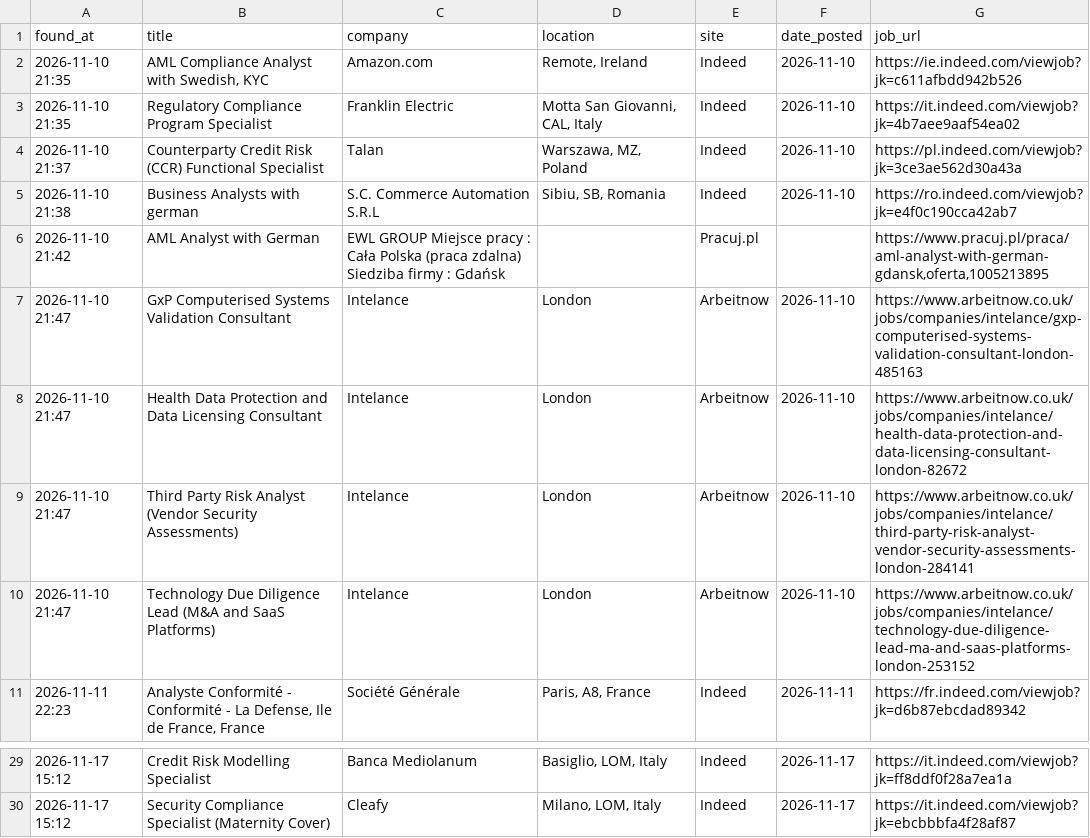
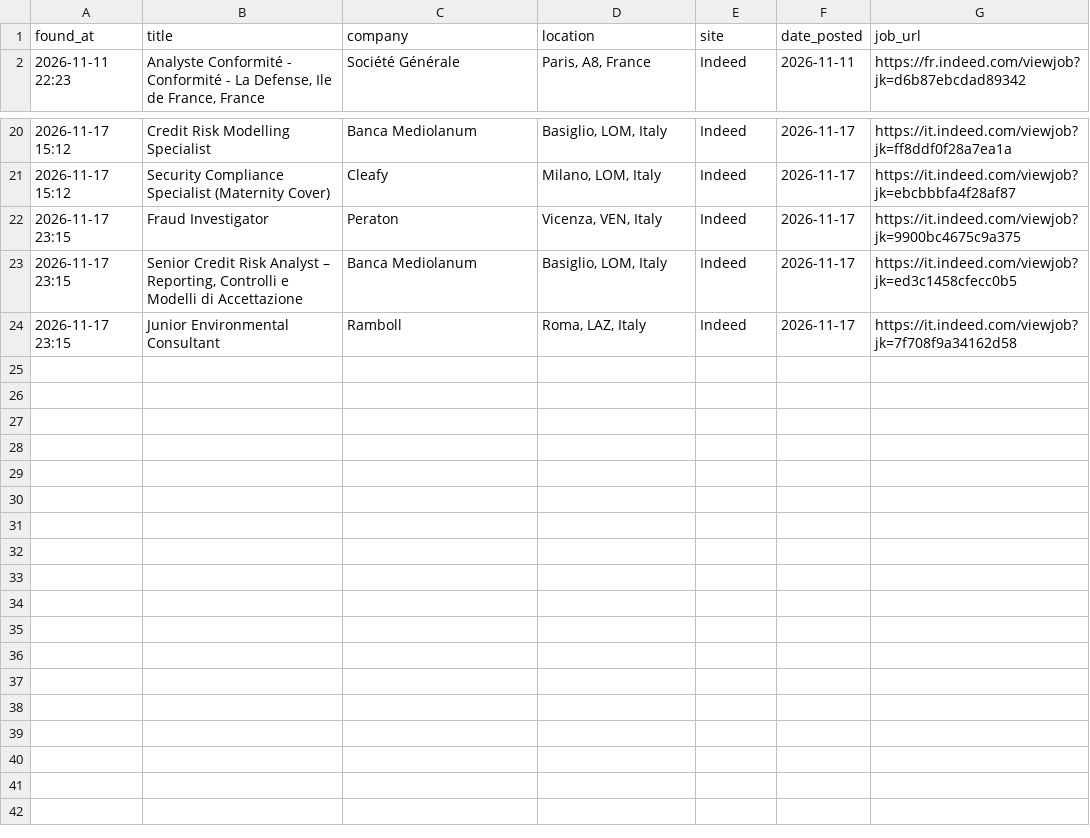
Before and after one commit to trpelka/job-scraper-bot, a CSV file: jobs.csv, drawn as a sheet; only a part is shown, gaps mark what is left out.

Commit message:
Update recent jobs 2026-11-17 23:25

```diff
--- a/jobs.csv
+++ b/jobs.csv
@@ -1,11 +1,2 @@
 found_at,title,company,location,site,date_posted,job_url
-2026-11-10 21:35,"AML Compliance Analyst with Swedish, KYC",Amazon.com,"Remote, Ireland",Indeed,2026-11-10,https://ie.indeed.com/viewjob?jk=c611afbdd942b526
-2026-11-10 21:35,Regulatory Compliance Program Specialist,Franklin Electric,"Motta San Giovanni, CAL, Italy",Indeed,2026-11-10,https://it.indeed.com/viewjob?jk=4b7aee9aaf54ea02
-2026-11-10 21:37,Counterparty Credit Risk (CCR) Functional Specialist,Talan,"Warszawa, MZ, Poland",Indeed,2026-11-10,https://pl.indeed.com/viewjob?jk=3ce3ae562d30a43a
-2026-11-10 21:38,Business Analysts with german,S.C. Commerce Automation S.R.L,"Sibiu, SB, Romania",Indeed,2026-11-10,https://ro.indeed.com/viewjob?jk=e4f0c190cca42ab7
-2026-11-10 21:42,AML Analyst with German,EWL GROUP Miejsce pracy : Cała Polska (praca zdalna) Siedziba firmy : Gdańsk,,Pracuj.pl,,"https://www.pracuj.pl/praca/aml-analyst-with-german-gdansk,oferta,1005213895"
-2026-11-10 21:47,GxP Computerised Systems Validation Consultant,Intelance,London,Arbeitnow,2026-11-10,https://www.arbeitnow.co.uk/jobs/companies/intelance/gxp-computerised-systems-validation-consultant-london-485163
-2026-11-10 21:47,Health Data Protection and Data Licensing Consultant,Intelance,London,Arbeitnow,2026-11-10,https://www.arbeitnow.co.uk/jobs/companies/intelance/health-data-protection-and-data-licensing-consultant-london-82672
-2026-11-10 21:47,Third Party Risk Analyst (Vendor Security Assessments),Intelance,London,Arbeitnow,2026-11-10,https://www.arbeitnow.co.uk/jobs/companies/intelance/third-party-risk-analyst-vendor-security-assessments-london-284141
-2026-11-10 21:47,Technology Due Diligence Lead (M&A and SaaS Platforms),Intelance,London,Arbeitnow,2026-11-10,https://www.arbeitnow.co.uk/jobs/companies/intelance/technology-due-diligence-lead-ma-and-saas-platforms-london-253152
 2026-11-11 22:23,"Analyste Conformité - Conformité - La Defense, Ile de France, France",Société Générale,"Paris, A8, France",Indeed,2026-11-11,https://fr.indeed.com/viewjob?jk=d6b87ebcdad89342
@@ -30 +21,4 @@ found_at,title,company,location,site,date_posted,job_url
 2026-11-17 15:12,Security Compliance Specialist (Maternity Cover),Cleafy,"Milano, LOM, Italy",Indeed,2026-11-17,https://it.indeed.com/viewjob?jk=ebcbbbfa4f28af87
+2026-11-17 23:15,Fraud Investigator,Peraton,"Vicenza, VEN, Italy",Indeed,2026-11-17,https://it.indeed.com/viewjob?jk=9900bc4675c9a375
+2026-11-17 23:15,"Senior Credit Risk Analyst – Reporting, Controlli e Modelli di Accettazione",Banca Mediolanum,"Basiglio, LOM, Italy",Indeed,2026-11-17,https://it.indeed.com/viewjob?jk=ed3c1458cfecc0b5
+2026-11-17 23:15,Junior Environmental Consultant,Ramboll,"Roma, LAZ, Italy",Indeed,2026-11-17,https://it.indeed.com/viewjob?jk=7f708f9a34162d58
```
